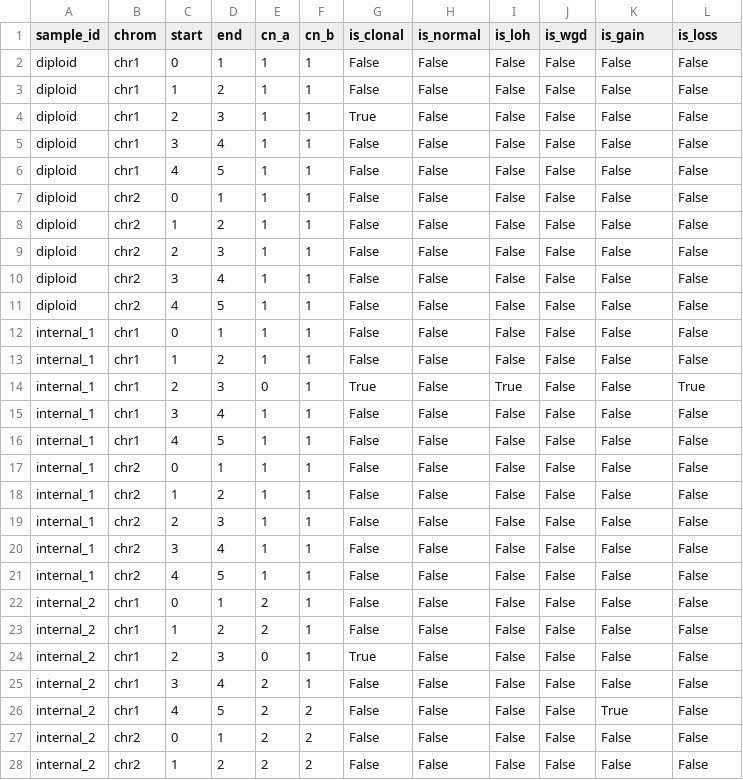
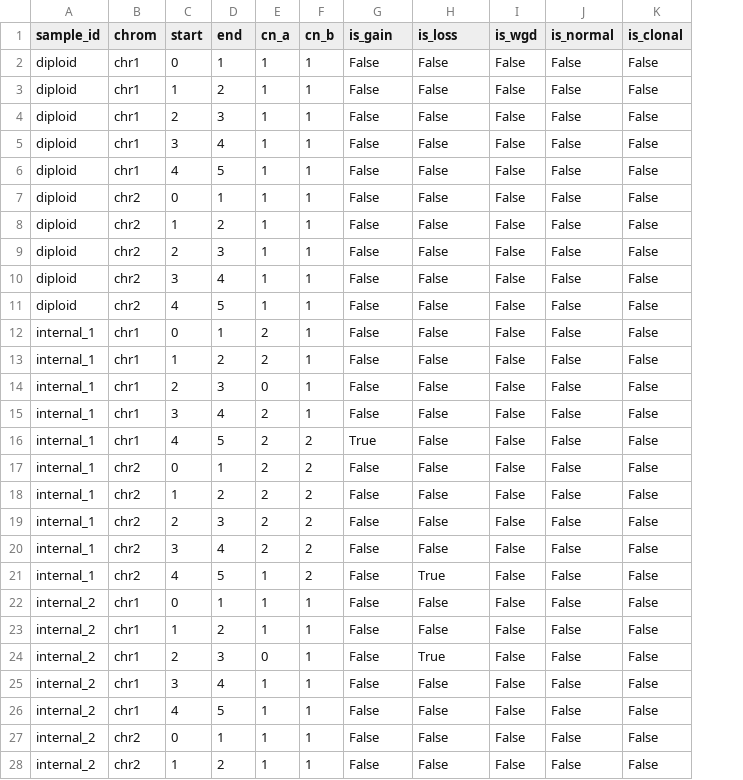
Before and after one commit to ICCB-Cologne/medicc2, a TSV file: examples/output/WGD_example_output_df.tsv, drawn as a sheet; only a part is shown; removed rows and columns are numbered as before the commit, all else as after; the diff covers the shown part only; the diff names each change by its address in the sheet, - before the commit and + after, or states it on an @@ line.

```diff
--- a/examples/output/WGD_example_output_df.tsv
+++ b/examples/output/WGD_example_output_df.tsv
-column I (is_loh), rows 2-28: False | False | False | False | False | False | False | False | False | False | False | False | True | False | False | False | False | False | False | False | False | False | False | False | False | False | False
-G1: is_clonal
+G1: is_gain
-H1: is_normal
+H1: is_loss
-J1: is_gain
+J1: is_normal
-K1: is_loss
+K1: is_clonal
-G4 (is_gain): True
+G4 (is_gain): False
-E12:E13 (cn_a): 1
+E12:E13 (cn_a): 2
-G14 (is_gain): True
+G14 (is_gain): False
-K14 (is_clonal): True
+K14 (is_clonal): False
-E15:E20 (cn_a): 1
+E15:E20 (cn_a): 2
-F16:F21 (cn_b): 1
+F16:F21 (cn_b): 2
-G16 (is_gain): False
+G16 (is_gain): True
-H21 (is_loss): False
+H21 (is_loss): True
-E22:E23 (cn_a): 2
+E22:E23 (cn_a): 1
-G24 (is_gain): True
+G24 (is_gain): False
-H24 (is_loss): False
+H24 (is_loss): True
-E25:E28 (cn_a): 2
+E25:E28 (cn_a): 1
-F26:F28 (cn_b): 2
+F26:F28 (cn_b): 1
-J26 (is_normal): True
+J26 (is_normal): False
```
Also changed, not shown: 33 edited cells elsewhere in this file, examples/output/simple_example_output_df.tsv, 11 other files.
